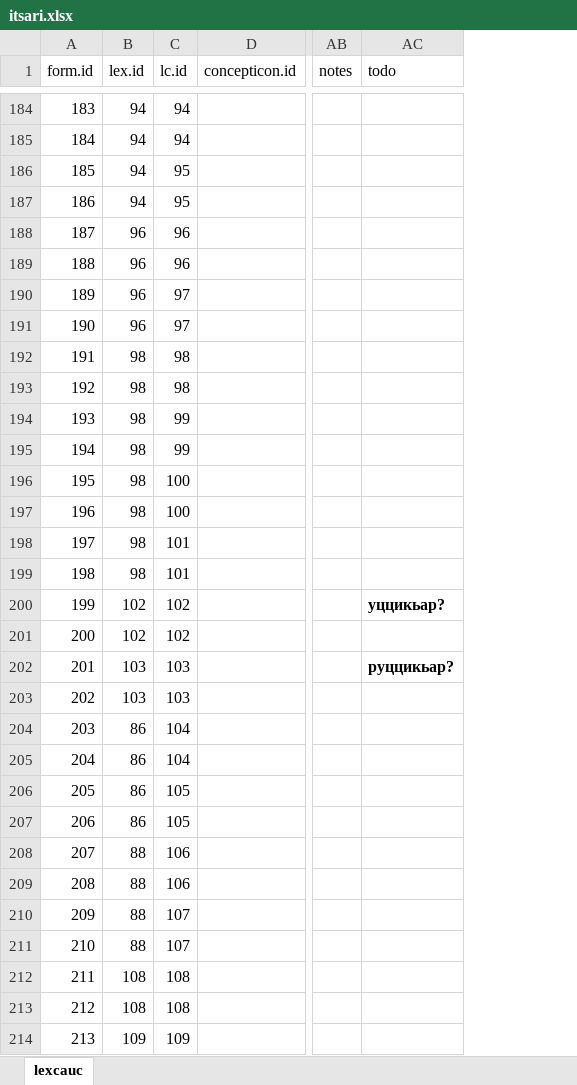
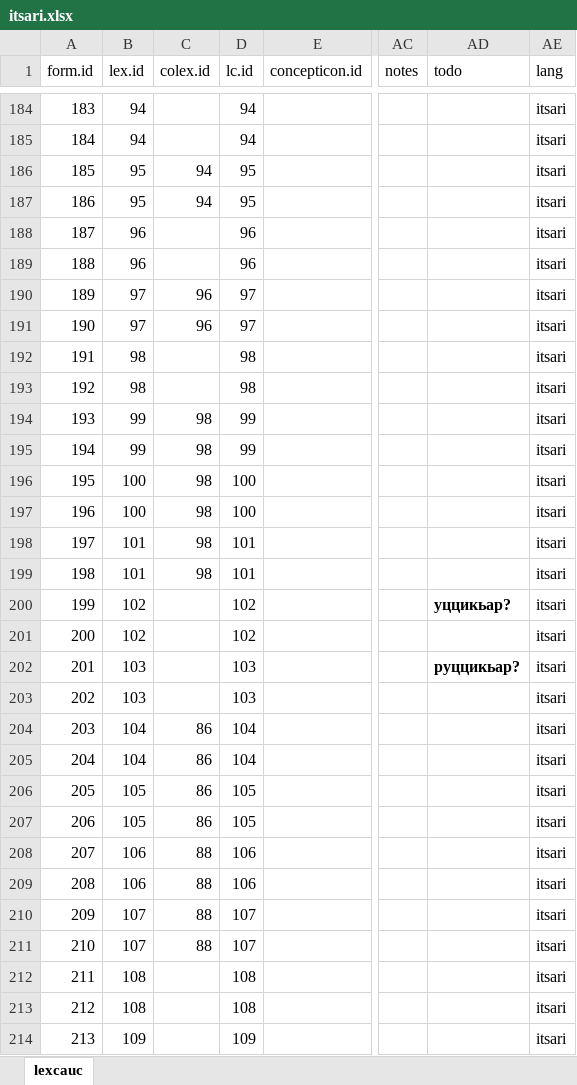
Before and after one commit to lexcauc/lexcauc-db, an Excel workbook: lists/itsari.xlsx, sheet lexcauc, drawn as a sheet; only a part is shown, gaps mark what is left out; values as stored, in another font and other column widths than the file's, no borders; charts and pictures and conditional formats not drawn; the diff covers the shown part only; the diff names each change by its address in the sheet, - before the commit and + after, or states it on an @@ line.

Commit message:
changed format of colexification encoding

```diff
--- a/lists/itsari.xlsx (sheet lexcauc)
+++ b/lists/itsari.xlsx (sheet lexcauc)
+column C (colex.id), rows 186-211: 94 | 94 |  |  | 96 | 96 |  |  | 98 | 98 | 98 | 98 | 98 | 98 |  |  |  |  | 86 | 86 | 86 | 86 | 88 | 88 | 88 | 88
+column AE (lang), rows 184-214: all itsari
-B186:B187 (lex.id): 94
+B186:B187 (lex.id): 95
-B190:B191 (lex.id): 96
+B190:B191 (lex.id): 97
-B194:B195 (lex.id): 98
+B194:B195 (lex.id): 99
-B196:B197 (lex.id): 98
+B196:B197 (lex.id): 100
-B198:B199 (lex.id): 98
+B198:B199 (lex.id): 101
-B204:B205 (lex.id): 86
+B204:B205 (lex.id): 104
-B206:B207 (lex.id): 86
+B206:B207 (lex.id): 105
-B208:B209 (lex.id): 88
+B208:B209 (lex.id): 106
-B210:B211 (lex.id): 88
+B210:B211 (lex.id): 107
```
Also changed, not shown: 73 edited cells elsewhere in this sheet, 2 other files.
